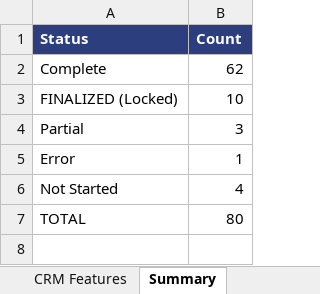
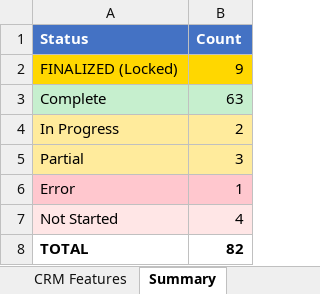
Before and after one commit to 123Soldcash/crm-123drive-v2, an Excel workbook: CRM_Features_List.xlsx, sheet Summary, drawn as a sheet; values as stored, in another font and other column widths than the file's, no borders; removed rows and columns are numbered as before the commit, all else as after; the diff names each change by its address in the sheet, - before the commit and + after, or states it on an @@ line.

```diff
--- a/CRM_Features_List.xlsx (sheet Summary)
+++ b/CRM_Features_List.xlsx (sheet Summary)
-A1:B1 fill: #2C3E7D
+A1:B1 fill: #4472C4
-row 2: Complete | 62
-A2:B2 fill: none
+A2:B2 fill: #FFD700
-B2 (Count): 10
+B2 (Count): 9
+row 3: Complete | 63
+row 4: In Progress | 2
-A5:B5 fill: none
+A5:B5 fill: #FFEB9C
-A6:B6 fill: none
+A6:B6 fill: #FFC7CE
-A7:B7 fill: none
+A7:B7 fill: #FFE6E6
-A8:B8 bold: off
+A8:B8 bold: on
-B8 (Count): 80
+B8 (Count): 82
```
Also changed, not shown: sheet CRM Features, 4 other files.
